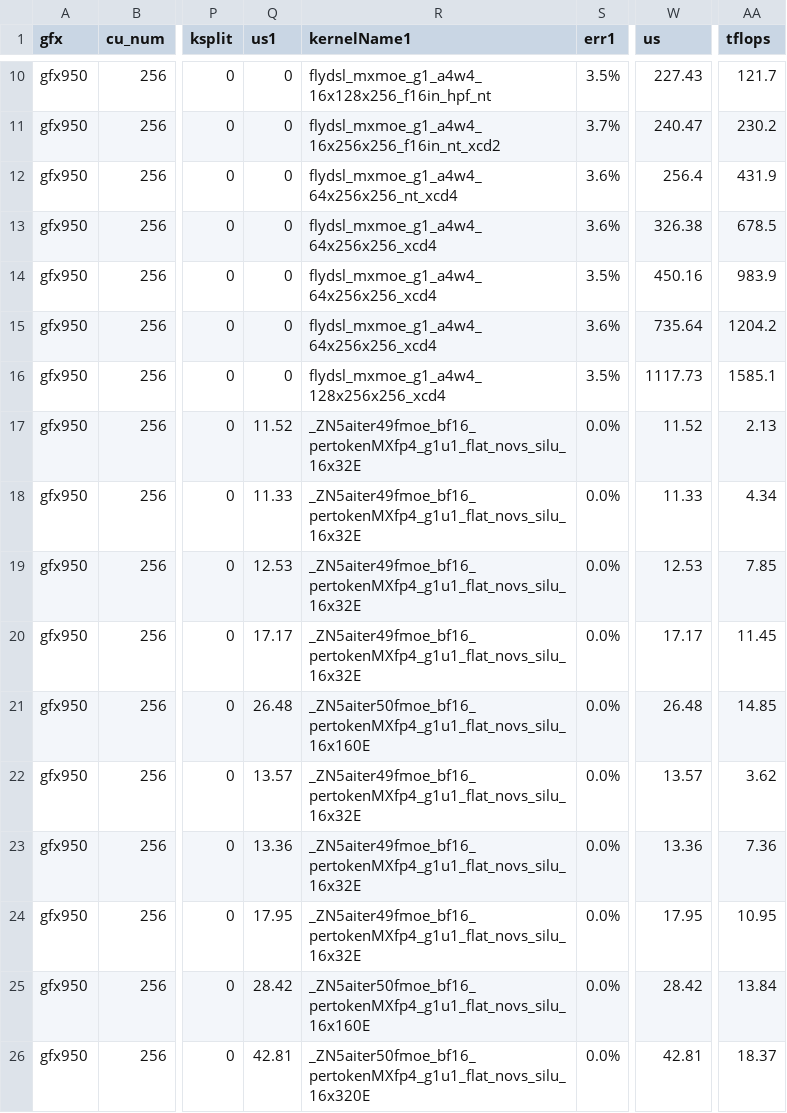
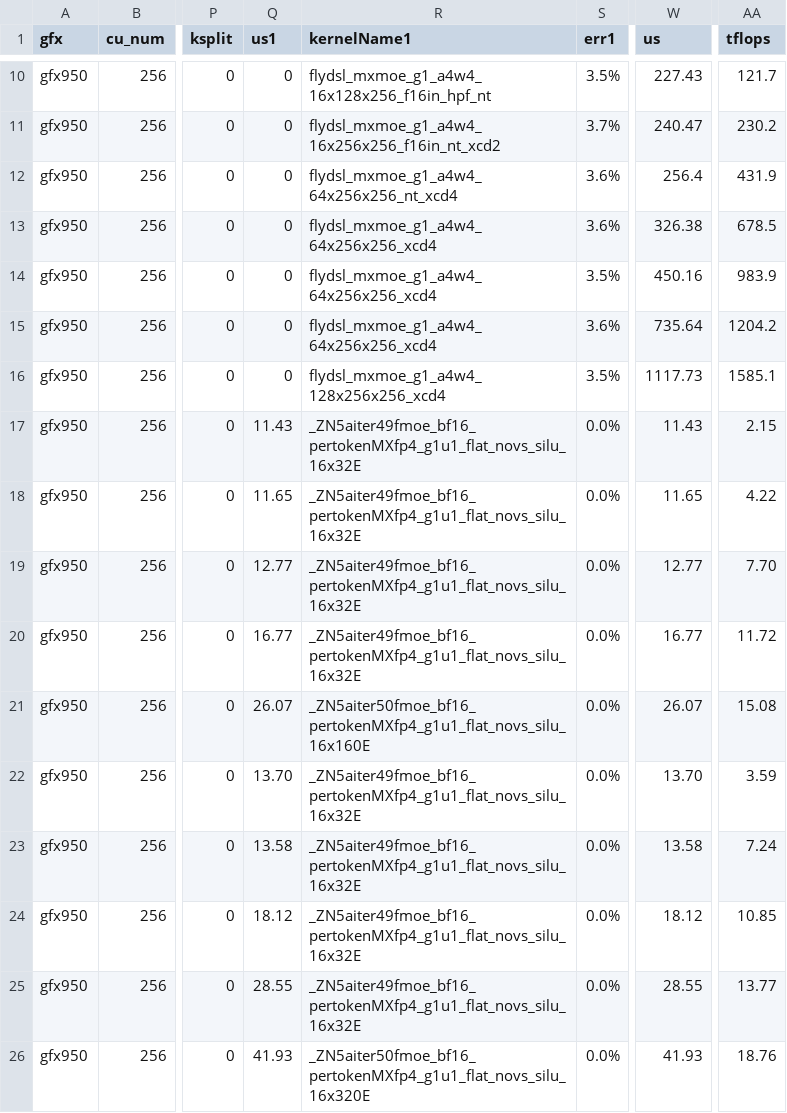
Before and after one commit to fractalyze/aiter, a CSV file: aiter/configs/model_configs/qwen3_8_flash_fp4_tuned_fmoe.csv, drawn as a sheet; only a part is shown, gaps mark what is left out; the diff covers the shown part only; the diff names each change by its address in the sheet, - before the commit and + after, or states it on an @@ line.

Commit message:
Fix 16x320 kernel when h_dim/sub_gu > 1

```diff
--- a/aiter/configs/model_configs/qwen3_8_flash_fp4_tuned_fmoe.csv
+++ b/aiter/configs/model_configs/qwen3_8_flash_fp4_tuned_fmoe.csv
-Q17 (us1): 11.52
+Q17 (us1): 11.43
-W17 (us): 11.52
+W17 (us): 11.43
-AA17 (tflops): 2.13
+AA17 (tflops): 2.15
-Q18 (us1): 11.33
+Q18 (us1): 11.65
-W18 (us): 11.33
+W18 (us): 11.65
-AA18 (tflops): 4.34
+AA18 (tflops): 4.22
-Q19 (us1): 12.53
+Q19 (us1): 12.77
-W19 (us): 12.53
+W19 (us): 12.77
-AA19 (tflops): 7.85
+AA19 (tflops): 7.70
-Q20 (us1): 17.17
+Q20 (us1): 16.77
-W20 (us): 17.17
+W20 (us): 16.77
-AA20 (tflops): 11.45
+AA20 (tflops): 11.72
-Q21 (us1): 26.48
+Q21 (us1): 26.07
-W21 (us): 26.48
+W21 (us): 26.07
-AA21 (tflops): 14.85
+AA21 (tflops): 15.08
-Q22 (us1): 13.57
+Q22 (us1): 13.70
-W22 (us): 13.57
+W22 (us): 13.70
-AA22 (tflops): 3.62
+AA22 (tflops): 3.59
-Q23 (us1): 13.36
+Q23 (us1): 13.58
-W23 (us): 13.36
+W23 (us): 13.58
-AA23 (tflops): 7.36
+AA23 (tflops): 7.24
-Q24 (us1): 17.95
+Q24 (us1): 18.12
-W24 (us): 17.95
+W24 (us): 18.12
-AA24 (tflops): 10.95
+AA24 (tflops): 10.85
-Q25 (us1): 28.42
+Q25 (us1): 28.55
-R25 (kernelName1): _ZN5aiter50fmoe_bf16_pertokenMXfp4_g1u1_flat_novs_silu_16x160E
+R25 (kernelName1): _ZN5aiter49fmoe_bf16_pertokenMXfp4_g1u1_flat_novs_silu_16x32E
-W25 (us): 28.42
+W25 (us): 28.55
-AA25 (tflops): 13.84
+AA25 (tflops): 13.77
-Q26 (us1): 42.81
+Q26 (us1): 41.93
-W26 (us): 42.81
+W26 (us): 41.93
-AA26 (tflops): 18.37
+AA26 (tflops): 18.76
```
Also changed, not shown: 30 edited cells elsewhere in this file, 2 other files.
